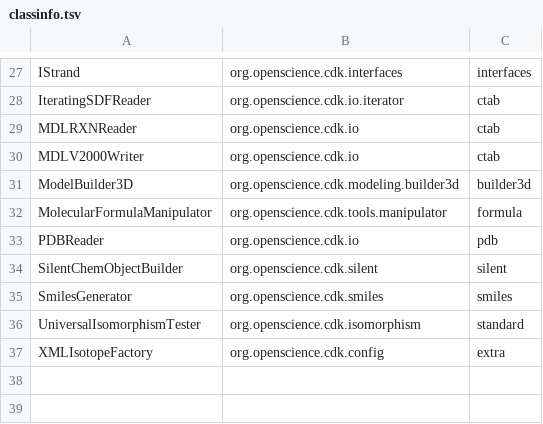
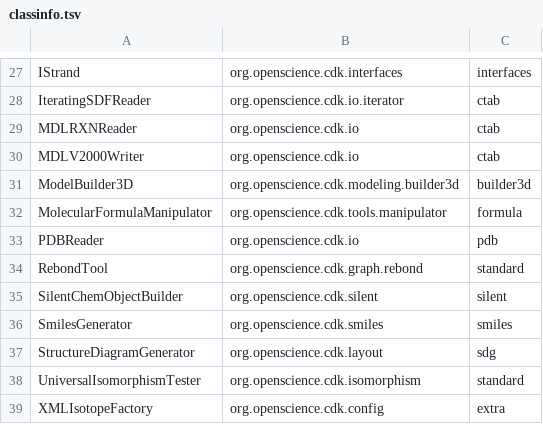
Before and after one commit to egonw/cdkbook, a TSV file: classinfo.tsv, drawn as a sheet; only a part is shown, gaps mark what is left out; the diff names each change by its address in the sheet, - before the commit and + after, or states it on an @@ line.

```diff
--- a/classinfo.tsv
+++ b/classinfo.tsv
+row 34: RebondTool | org.openscience.cdk.graph.rebond | standard
+row 37: StructureDiagramGenerator | org.openscience.cdk.layout | sdg
```
Also changed, not shown: 15 other files.
